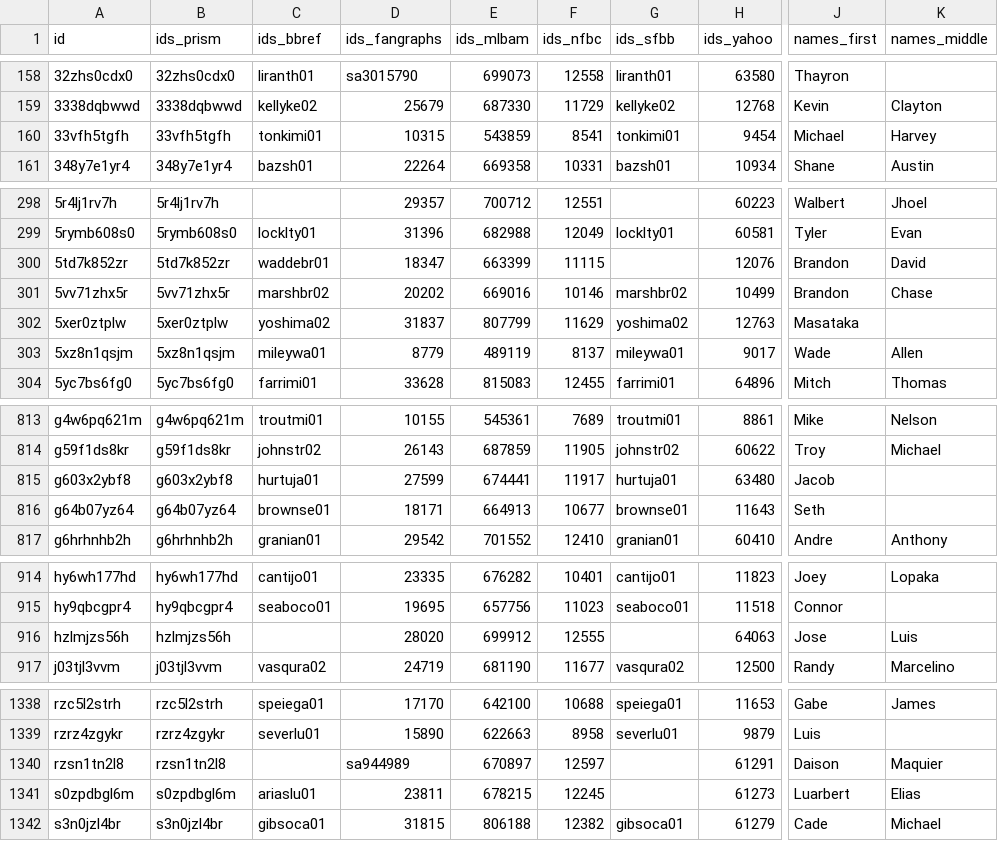
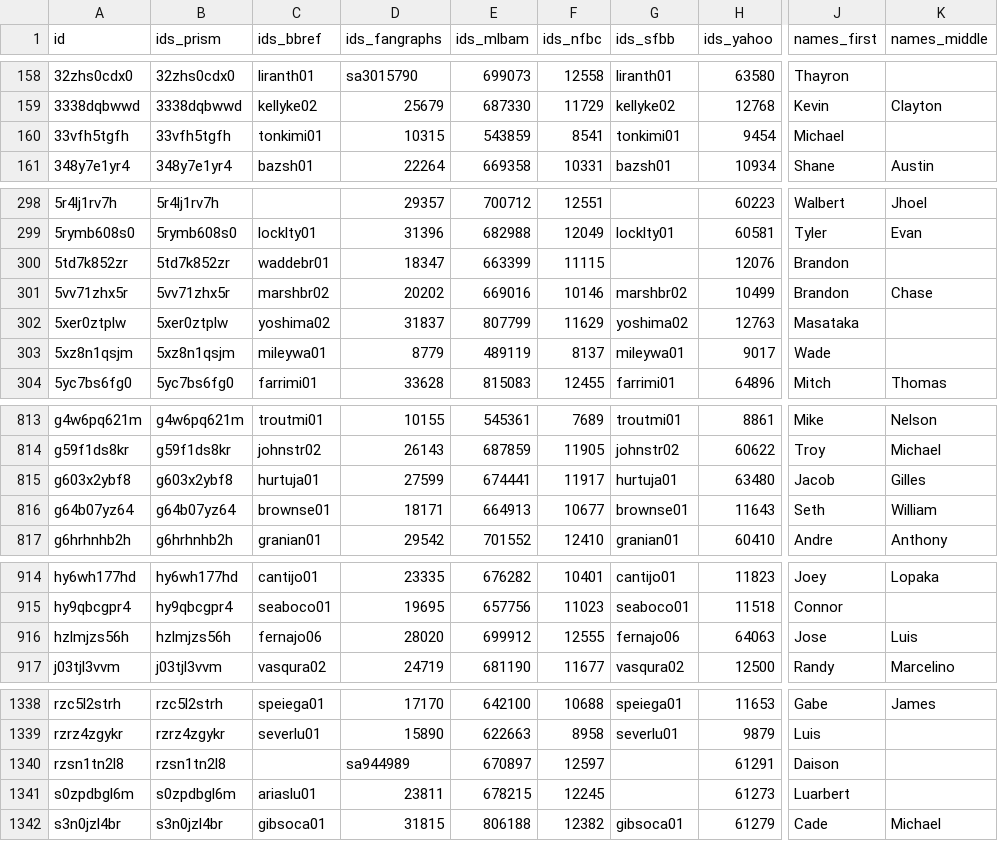
Before and after one commit to StatsVine/prism-registry, a CSV file: exports/mlb/player_ids/player_ids.csv, drawn as a sheet; only a part is shown, gaps mark what is left out; the diff covers the shown part only; the diff names each change by its address in the sheet, - before the commit and + after, or states it on an @@ line.

```diff
--- a/exports/mlb/player_ids/player_ids.csv
+++ b/exports/mlb/player_ids/player_ids.csv
-K160 (names_middle): Harvey
+K160 (names_middle): (empty)
-K300 (names_middle): David
+K300 (names_middle): (empty)
-K303 (names_middle): Allen
+K303 (names_middle): (empty)
-K815 (names_middle): (empty)
+K815 (names_middle): Gilles
-K816 (names_middle): (empty)
+K816 (names_middle): William
-C916 (ids_bbref): (empty)
+C916 (ids_bbref): fernajo06
-G916 (ids_sfbb): (empty)
+G916 (ids_sfbb): fernajo06
-K1340 (names_middle): Maquier
+K1340 (names_middle): (empty)
-K1341 (names_middle): Elias
+K1341 (names_middle): (empty)
```
Also changed, not shown: 29 edited cells elsewhere in this file, exports/mlb/players_mlb_profile/players_mlb_profile.csv, exports/mlb/players_mlb_roster/players_mlb_roster.csv, 45 other files.
